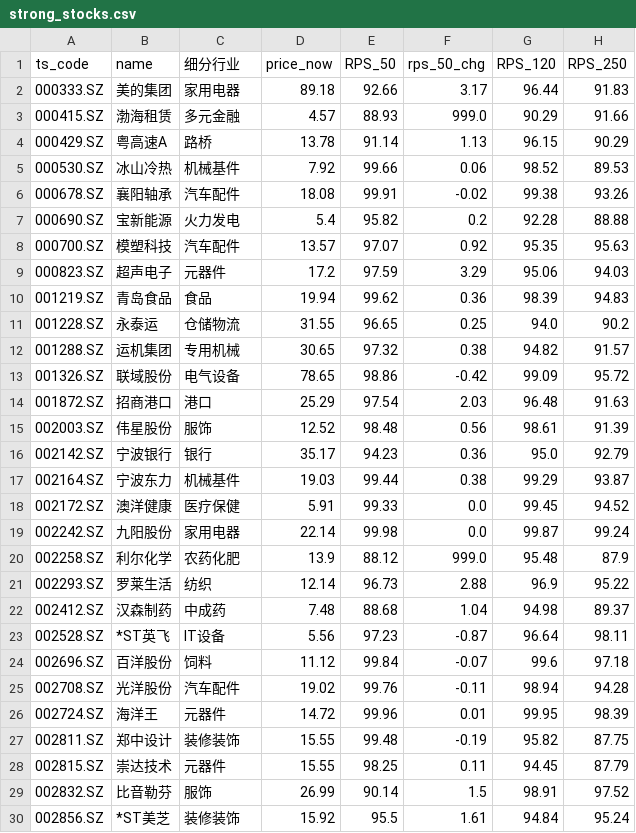
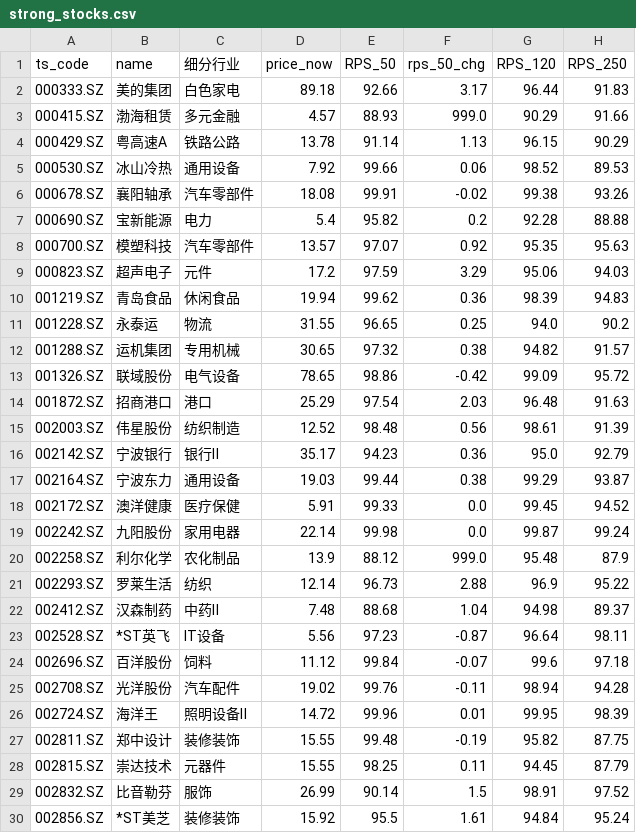
Before and after one commit to Chilamlam/chilam-club-web, a CSV file: data/strong_stocks.csv, drawn as a sheet; only a part is shown; the diff covers the shown part only; the diff names each change by its address in the sheet, - before the commit and + after, or states it on an @@ line.

```diff
--- a/data/strong_stocks.csv
+++ b/data/strong_stocks.csv
-C2 (细分行业): 家用电器
+C2 (细分行业): 白色家电
-C4 (细分行业): 路桥
+C4 (细分行业): 铁路公路
-C5 (细分行业): 机械基件
+C5 (细分行业): 通用设备
-C6 (细分行业): 汽车配件
+C6 (细分行业): 汽车零部件
-C7 (细分行业): 火力发电
+C7 (细分行业): 电力
-C8 (细分行业): 汽车配件
+C8 (细分行业): 汽车零部件
-C9 (细分行业): 元器件
+C9 (细分行业): 元件
-C10 (细分行业): 食品
+C10 (细分行业): 休闲食品
-C11 (细分行业): 仓储物流
+C11 (细分行业): 物流
-C15 (细分行业): 服饰
+C15 (细分行业): 纺织制造
-C16 (细分行业): 银行
+C16 (细分行业): 银行Ⅱ
-C17 (细分行业): 机械基件
+C17 (细分行业): 通用设备
-C20 (细分行业): 农药化肥
+C20 (细分行业): 农化制品
-C22 (细分行业): 中成药
+C22 (细分行业): 中药Ⅱ
-C26 (细分行业): 元器件
+C26 (细分行业): 照明设备Ⅱ
```
Also changed, not shown: 17 edited cells elsewhere in this file, data/gurus/appaloosa_latest.csv, data/gurus/berkshire_latest.csv, 19 other files.
